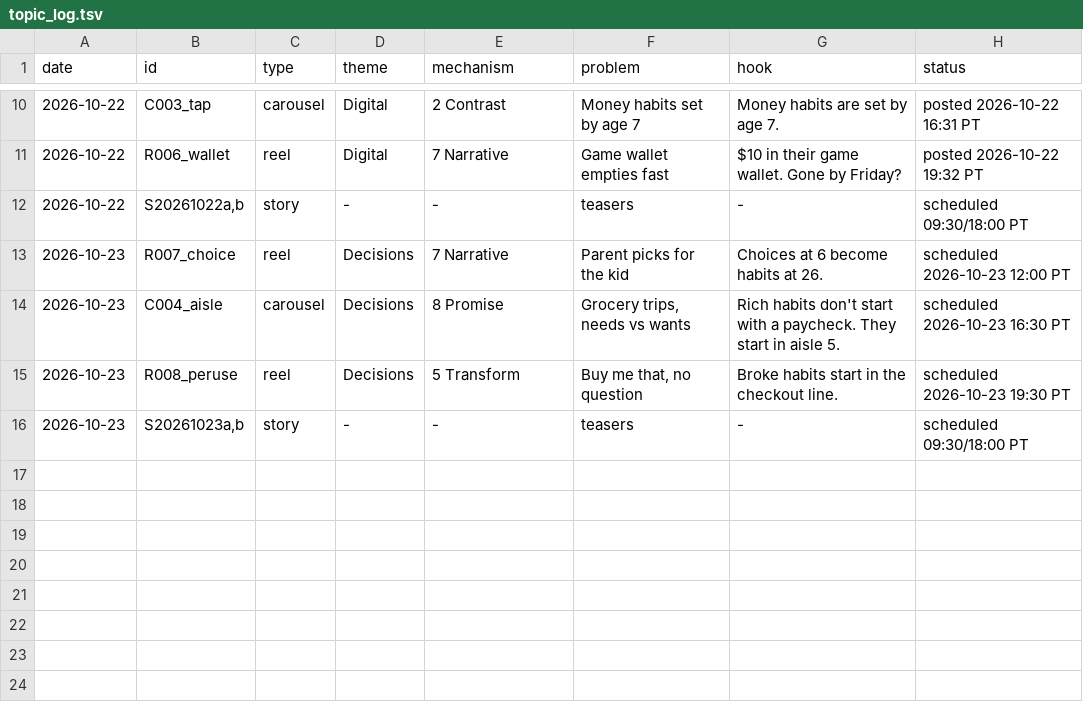
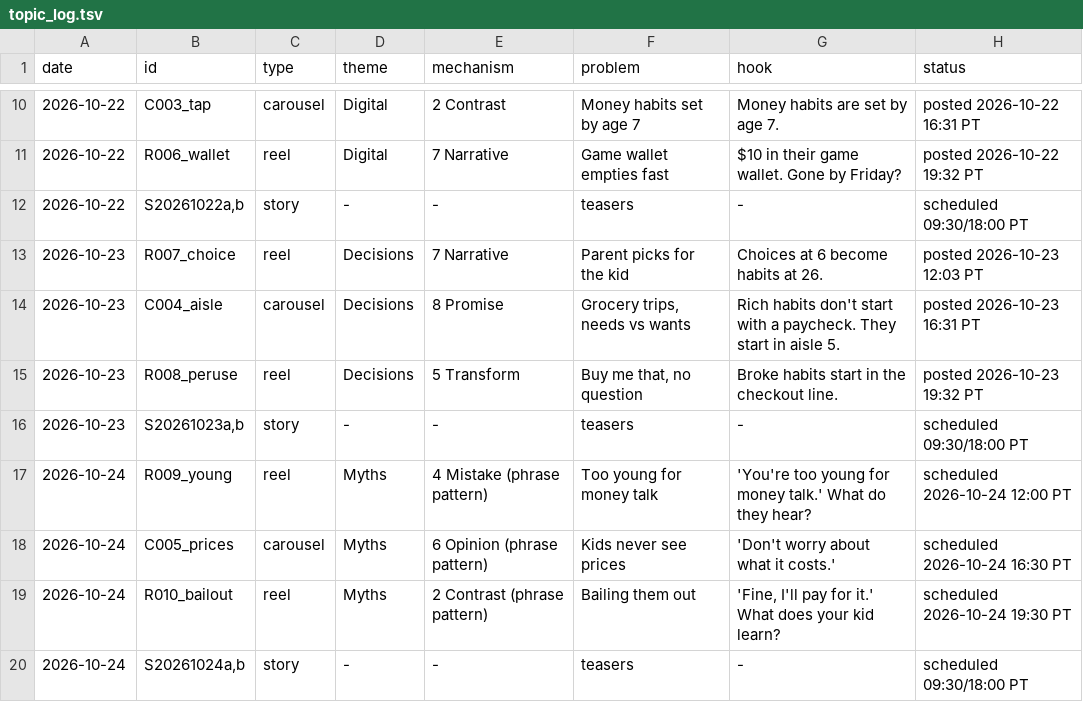
Before and after one commit to shaunmcm/Shaun, a TSV file: bpk/tools/topic_log.tsv, drawn as a sheet; only a part is shown, gaps mark what is left out.

```diff
--- a/bpk/tools/topic_log.tsv
+++ b/bpk/tools/topic_log.tsv
@@ -12,5 +12,9 @@ date	id	type	theme	mechanism	problem	hook	status
 2026-10-22	S20261022a,b	story	-	-	teasers	-	scheduled 09:30/18:00 PT
-2026-10-23	R007_choice	reel	Decisions	7 Narrative	Parent picks for the kid	Choices at 6 become habits at 26.	scheduled 2026-10-23 12:00 PT
-2026-10-23	C004_aisle	carousel	Decisions	8 Promise	Grocery trips, needs vs wants	Rich habits don't start with a paycheck. They start in aisle 5.	scheduled 2026-10-23 16:30 PT
-2026-10-23	R008_peruse	reel	Decisions	5 Transform	Buy me that, no question	Broke habits start in the checkout line.	scheduled 2026-10-23 19:30 PT
+2026-10-23	R007_choice	reel	Decisions	7 Narrative	Parent picks for the kid	Choices at 6 become habits at 26.	posted 2026-10-23 12:03 PT
+2026-10-23	C004_aisle	carousel	Decisions	8 Promise	Grocery trips, needs vs wants	Rich habits don't start with a paycheck. They start in aisle 5.	posted 2026-10-23 16:31 PT
+2026-10-23	R008_peruse	reel	Decisions	5 Transform	Buy me that, no question	Broke habits start in the checkout line.	posted 2026-10-23 19:32 PT
 2026-10-23	S20261023a,b	story	-	-	teasers	-	scheduled 09:30/18:00 PT
+2026-10-24	R009_young	reel	Myths	4 Mistake (phrase pattern)	Too young for money talk	'You're too young for money talk.' What do they hear?	scheduled 2026-10-24 12:00 PT
+2026-10-24	C005_prices	carousel	Myths	6 Opinion (phrase pattern)	Kids never see prices	'Don't worry about what it costs.'	scheduled 2026-10-24 16:30 PT
+2026-10-24	R010_bailout	reel	Myths	2 Contrast (phrase pattern)	Bailing them out	'Fine, I'll pay for it.' What does your kid learn?	scheduled 2026-10-24 19:30 PT
+2026-10-24	S20261024a,b	story	-	-	teasers	-	scheduled 09:30/18:00 PT
```
Also changed, not shown: 16 other files.
